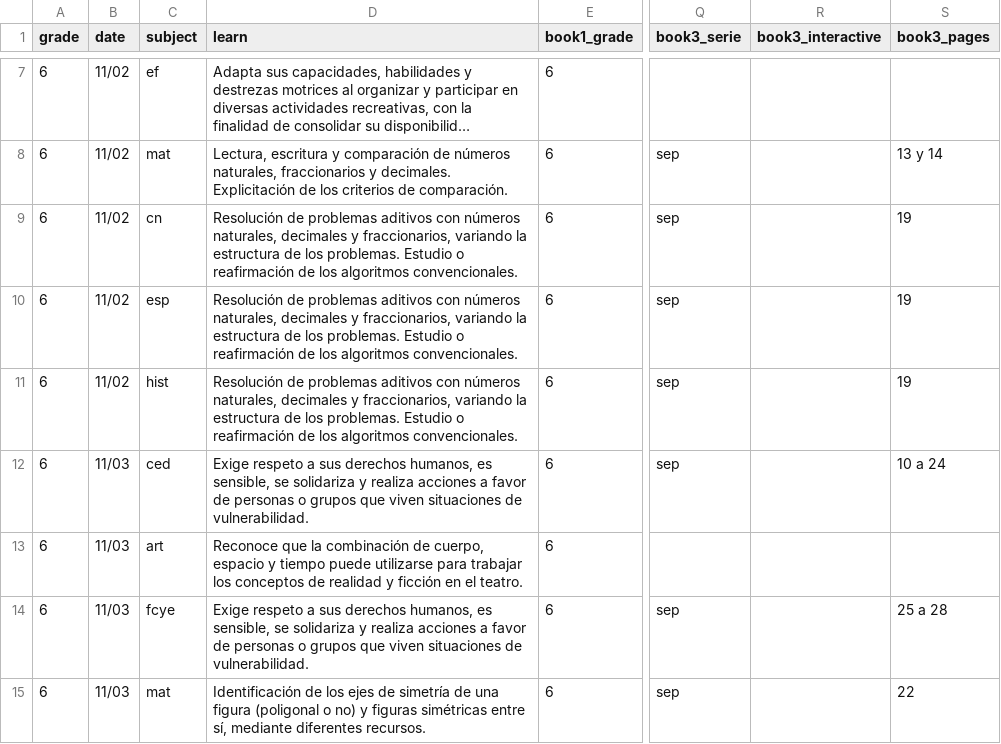
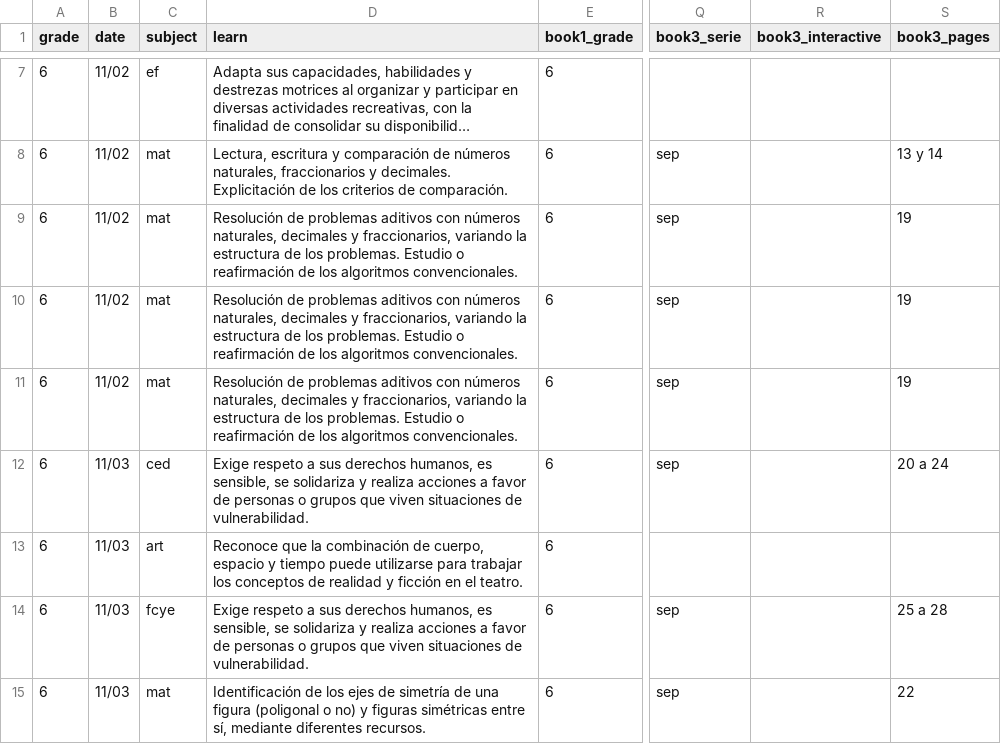
Before and after one commit to dannegm/gavi, a CSV file: santillana-recursos/semana_10/LGS6_Aprende en casa_GAVI_Semana 10_2021-2022_Liga_interactivos VS.csv, drawn as a sheet; only a part is shown, gaps mark what is left out; long unchanged cells end in …; the diff names each change by its address in the sheet, - before the commit and + after, or states it on an @@ line.

```diff
--- a/santillana-recursos/semana_10/LGS6_Aprende en casa_GAVI_Semana 10_2021-2022_Liga_interactivos VS.csv
+++ b/santillana-recursos/semana_10/LGS6_Aprende en casa_GAVI_Semana 10_2021-2022_Liga_interactivos VS.csv
-C9 (subject): cn
+C9 (subject): mat
-C10 (subject): esp
+C10 (subject): mat
-C11 (subject): hist
+C11 (subject): mat
-S12 (book3_pages): 10 a 24
+S12 (book3_pages): 20 a 24
```
Also changed, not shown: santillana-recursos/semana_10/LGS1_Aprende en casa_GAVI_Semana 10_2021-2022_Liga_interactivos VS.csv, santillana-recursos/semana_10/LGS3_Aprende en casa_GAVI_Semana 10_2021-2022_Liga_interactivos VS.csv, 10 other files.
